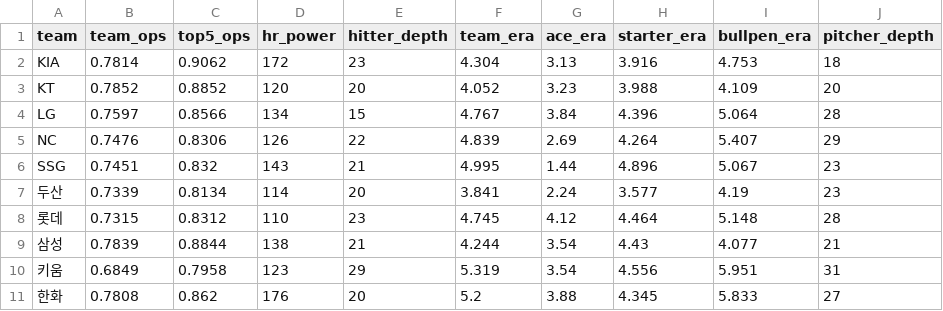
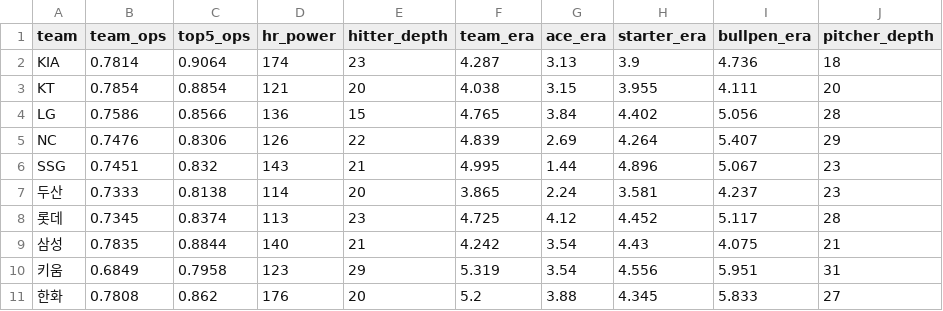
Before and after one commit to limanho001014-create/kbo-predictor-dynamic, a CSV file: data/team_stats_latest.csv, drawn as a sheet.

```diff
--- a/data/team_stats_latest.csv
+++ b/data/team_stats_latest.csv
@@ -1,10 +1,10 @@
 team,team_ops,top5_ops,hr_power,hitter_depth,team_era,ace_era,starter_era,bullpen_era,pitcher_depth
-KIA,0.7814,0.9062,172,23,4.304,3.13,3.916,4.753,18
-KT,0.7852,0.8852,120,20,4.052,3.23,3.988,4.109,20
-LG,0.7597,0.8566,134,15,4.767,3.84,4.396,5.064,28
+KIA,0.7814,0.9064,174,23,4.287,3.13,3.9,4.736,18
+KT,0.7854,0.8854,121,20,4.038,3.15,3.955,4.111,20
+LG,0.7586,0.8566,136,15,4.765,3.84,4.402,5.056,28
 NC,0.7476,0.8306,126,22,4.839,2.69,4.264,5.407,29
 SSG,0.7451,0.832,143,21,4.995,1.44,4.896,5.067,23
-두산,0.7339,0.8134,114,20,3.841,2.24,3.577,4.19,23
-롯데,0.7315,0.8312,110,23,4.745,4.12,4.464,5.148,28
-삼성,0.7839,0.8844,138,21,4.244,3.54,4.43,4.077,21
+두산,0.7333,0.8138,114,20,3.865,2.24,3.581,4.237,23
+롯데,0.7345,0.8374,113,23,4.725,4.12,4.452,5.117,28
+삼성,0.7835,0.8844,140,21,4.242,3.54,4.43,4.075,21
 키움,0.6849,0.7958,123,29,5.319,3.54,4.556,5.951,31
```
Also changed, not shown: data/games_history.csv, data/players_latest_hitter.csv, 5 other files.
